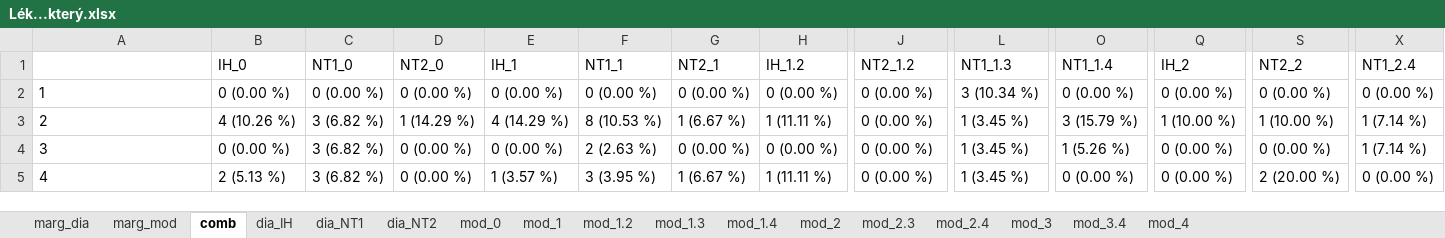
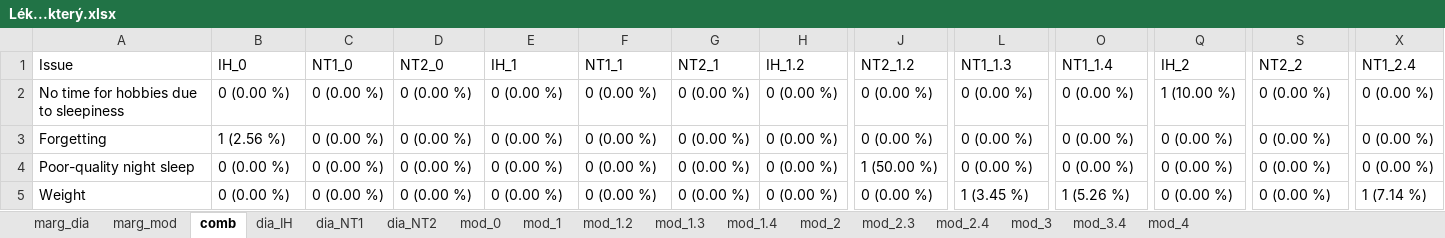
Before and after one commit to josefmana/narc_diffISSUE, an Excel workbook: tabs/crosstabs/Lék...který.xlsx, sheet comb, drawn as a sheet; only a part is shown, gaps mark what is left out; values as stored, in another font and other column widths than the file's, no borders; the diff covers the shown part only; the diff names each change by its address in the sheet, - before the commit and + after, or states it on an @@ line.

```diff
--- a/tabs/crosstabs/Lék...který.xlsx (sheet comb)
+++ b/tabs/crosstabs/Lék...který.xlsx (sheet comb)
-A1: (empty)
+A1: Issue
-A2 (Issue): 1
+A2 (Issue): No time for hobbies due to sleepiness
-L2 (NT1_1.3): 3 (10.34 %)
+L2 (NT1_1.3): 0 (0.00 %)
-Q2 (IH_2): 0 (0.00 %)
+Q2 (IH_2): 1 (10.00 %)
-A3 (Issue): 2
+A3 (Issue): Forgetting
-B3 (IH_0): 4 (10.26 %)
+B3 (IH_0): 1 (2.56 %)
-C3:C5 (NT1_0): 3 (6.82 %)
+C3:C5 (NT1_0): 0 (0.00 %)
-D3 (NT2_0): 1 (14.29 %)
+D3 (NT2_0): 0 (0.00 %)
-E3 (IH_1): 4 (14.29 %)
+E3 (IH_1): 0 (0.00 %)
-F3 (NT1_1): 8 (10.53 %)
+F3 (NT1_1): 0 (0.00 %)
-G3 (NT2_1): 1 (6.67 %)
+G3 (NT2_1): 0 (0.00 %)
-H3 (IH_1.2): 1 (11.11 %)
+H3 (IH_1.2): 0 (0.00 %)
-L3:L4 (NT1_1.3): 1 (3.45 %)
+L3:L4 (NT1_1.3): 0 (0.00 %)
-O3 (NT1_1.4): 3 (15.79 %)
+O3 (NT1_1.4): 0 (0.00 %)
-Q3 (IH_2): 1 (10.00 %)
+Q3 (IH_2): 0 (0.00 %)
-S3 (NT2_2): 1 (10.00 %)
+S3 (NT2_2): 0 (0.00 %)
-X3:X4 (NT1_2.4): 1 (7.14 %)
+X3:X4 (NT1_2.4): 0 (0.00 %)
-A4 (Issue): 3
+A4 (Issue): Poor-quality night sleep
-F4 (NT1_1): 2 (2.63 %)
+F4 (NT1_1): 0 (0.00 %)
-J4 (NT2_1.2): 0 (0.00 %)
+J4 (NT2_1.2): 1 (50.00 %)
-O4 (NT1_1.4): 1 (5.26 %)
+O4 (NT1_1.4): 0 (0.00 %)
-A5 (Issue): 4
+A5 (Issue): Weight
-B5 (IH_0): 2 (5.13 %)
+B5 (IH_0): 0 (0.00 %)
-E5 (IH_1): 1 (3.57 %)
+E5 (IH_1): 0 (0.00 %)
-F5 (NT1_1): 3 (3.95 %)
+F5 (NT1_1): 0 (0.00 %)
-G5 (NT2_1): 1 (6.67 %)
+G5 (NT2_1): 0 (0.00 %)
-H5 (IH_1.2): 1 (11.11 %)
+H5 (IH_1.2): 0 (0.00 %)
-O5 (NT1_1.4): 0 (0.00 %)
+O5 (NT1_1.4): 1 (5.26 %)
-S5 (NT2_2): 2 (20.00 %)
+S5 (NT2_2): 0 (0.00 %)
-X5 (NT1_2.4): 0 (0.00 %)
+X5 (NT1_2.4): 1 (7.14 %)
```
Also changed, not shown: 1 added row, 1 removed row and 224 edited cells elsewhere in this sheet, sheet marg_mod, sheet dia_NT1, sheet marg_dia, sheet mod_0, sheet mod_1, sheet dia_IH, 10 more sheets, tabs/crosstabs/Antidepresiva.ano.ne.xlsx, tabs/crosstabs/BDI.II.xlsx, 14 other files.
